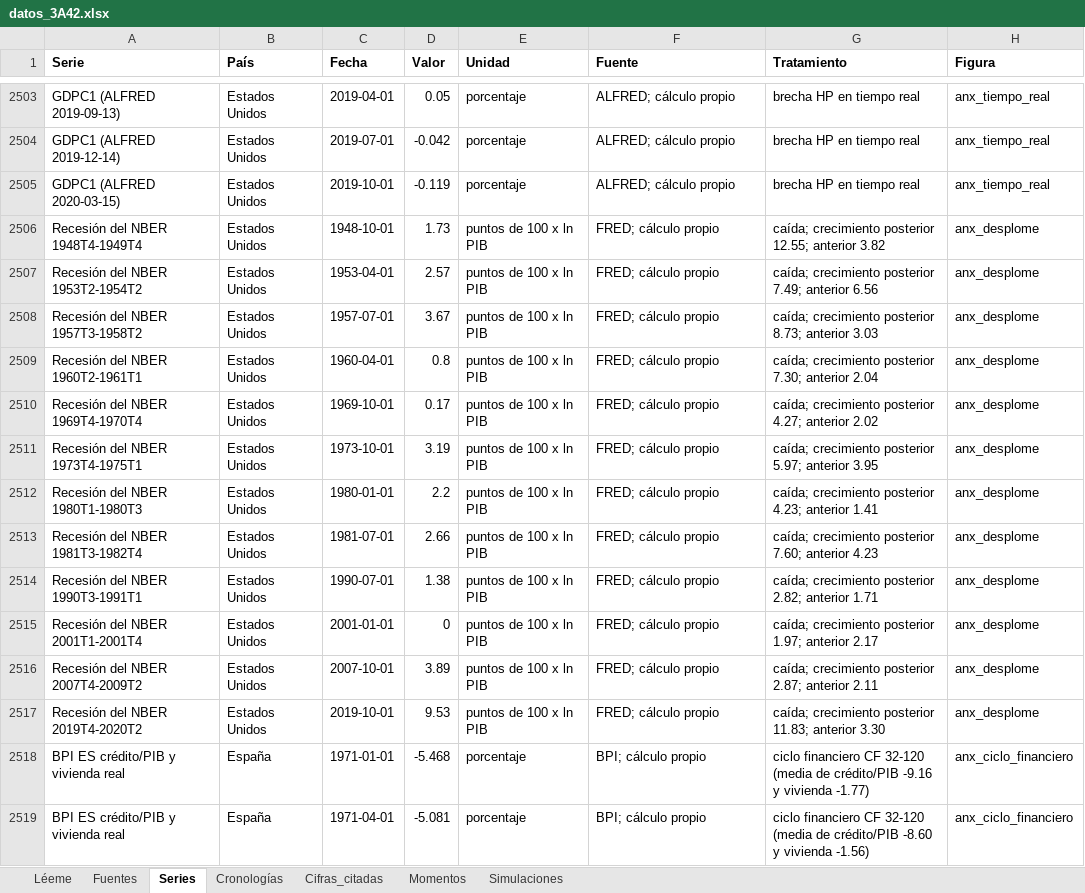
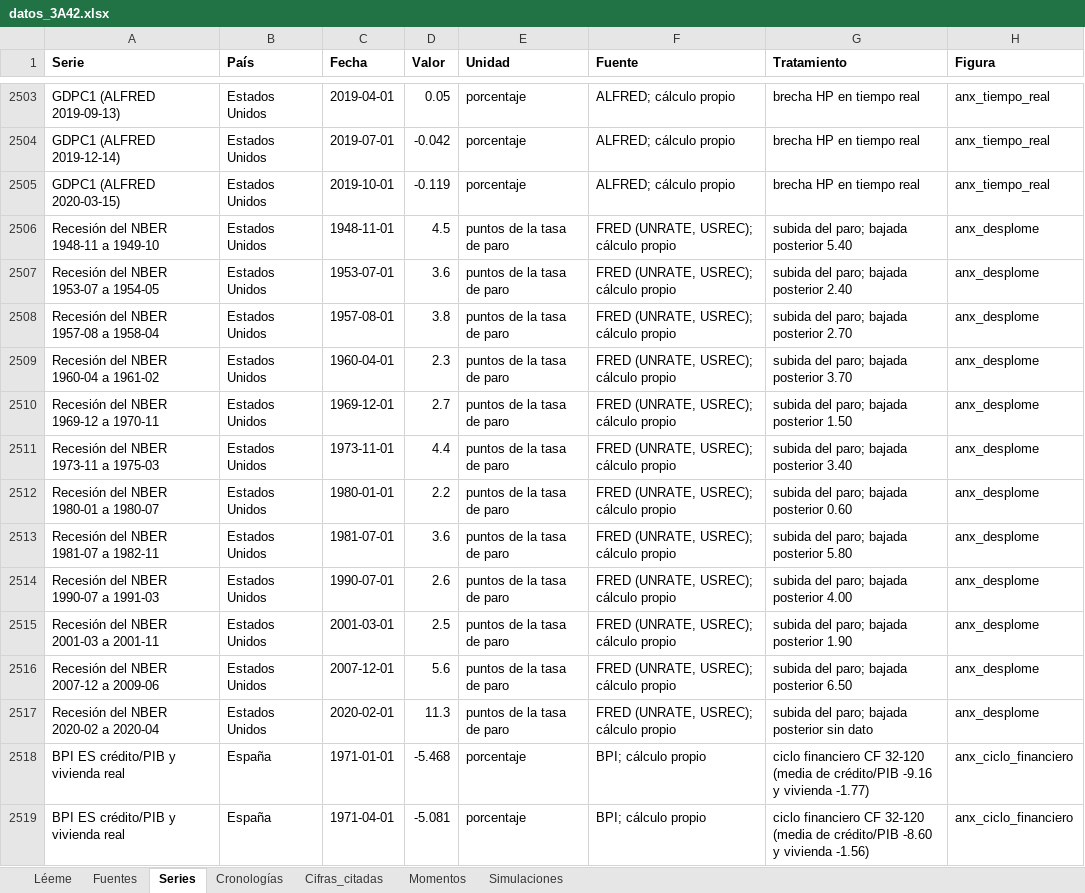
Before and after one commit to OposicionTCEE/temario, an Excel workbook: Ejercicio-3/Parte-A/3.A.42/Code/datos_3A42.xlsx, sheet Series, drawn as a sheet; only a part is shown, gaps mark what is left out; values as stored, in another font and other column widths than the file's, no borders; removed rows and columns are numbered as before the commit, all else as after; the diff names each change by its address in the sheet, - before the commit and + after, or states it on an @@ line.

```diff
--- a/Ejercicio-3/Parte-A/3.A.42/Code/datos_3A42.xlsx (sheet Series)
+++ b/Ejercicio-3/Parte-A/3.A.42/Code/datos_3A42.xlsx (sheet Series)
-row 2506: Recesión del NBER 1948T4-1949T4 | Estados Unidos | 1948-10-01 | 1.73 | puntos de 100 x ln PIB | FRED; cálculo propio | caída; crecimiento posterior 12.55; anterior 3.82 | anx_desplome
-row 2507: Recesión del NBER 1953T2-1954T2 | Estados Unidos | 1953-04-01 | 2.57 | puntos de 100 x ln PIB | FRED; cálculo propio | caída; crecimiento posterior 7.49; anterior 6.56 | anx_desplome
-row 2508: Recesión del NBER 1957T3-1958T2 | Estados Unidos | 1957-07-01 | 3.67 | puntos de 100 x ln PIB | FRED; cálculo propio | caída; crecimiento posterior 8.73; anterior 3.03 | anx_desplome
+row 2506: Recesión del NBER 1948-11 a 1949-10 | Estados Unidos | 1948-11-01 | 4.5 | puntos de la tasa de paro | FRED (UNRATE, USREC); cálculo propio | subida del paro; bajada posterior 5.40 | anx_desplome
+row 2507: Recesión del NBER 1953-07 a 1954-05 | Estados Unidos | 1953-07-01 | 3.6 | puntos de la tasa de paro | FRED (UNRATE, USREC); cálculo propio | subida del paro; bajada posterior 2.40 | anx_desplome
+row 2508: Recesión del NBER 1957-08 a 1958-04 | Estados Unidos | 1957-08-01 | 3.8 | puntos de la tasa de paro | FRED (UNRATE, USREC); cálculo propio | subida del paro; bajada posterior 2.70 | anx_desplome
-A2509 (Serie): Recesión del NBER 1960T2-1961T1
+A2509 (Serie): Recesión del NBER 1960-04 a 1961-02
-D2509 (Valor): 0.8
+D2509 (Valor): 2.3
-E2509 (Unidad): puntos de 100 x ln PIB
+E2509 (Unidad): puntos de la tasa de paro
-F2509 (Fuente): FRED; cálculo propio
+F2509 (Fuente): FRED (UNRATE, USREC); cálculo propio
-G2509 (Tratamiento): caída; crecimiento posterior 7.30; anterior 2.04
+G2509 (Tratamiento): subida del paro; bajada posterior 3.70
-row 2510: Recesión del NBER 1969T4-1970T4 | Estados Unidos | 1969-10-01 | 0.17 | puntos de 100 x ln PIB | FRED; cálculo propio | caída; crecimiento posterior 4.27; anterior 2.02 | anx_desplome
-row 2511: Recesión del NBER 1973T4-1975T1 | Estados Unidos | 1973-10-01 | 3.19 | puntos de 100 x ln PIB | FRED; cálculo propio | caída; crecimiento posterior 5.97; anterior 3.95 | anx_desplome
+row 2510: Recesión del NBER 1969-12 a 1970-11 | Estados Unidos | 1969-12-01 | 2.7 | puntos de la tasa de paro | FRED (UNRATE, USREC); cálculo propio | subida del paro; bajada posterior 1.50 | anx_desplome
+row 2511: Recesión del NBER 1973-11 a 1975-03 | Estados Unidos | 1973-11-01 | 4.4 | puntos de la tasa de paro | FRED (UNRATE, USREC); cálculo propio | subida del paro; bajada posterior 3.40 | anx_desplome
-A2512 (Serie): Recesión del NBER 1980T1-1980T3
+A2512 (Serie): Recesión del NBER 1980-01 a 1980-07
-E2512:E2514 (Unidad): puntos de 100 x ln PIB
+E2512:E2514 (Unidad): puntos de la tasa de paro
-F2512:F2514 (Fuente): FRED; cálculo propio
+F2512:F2514 (Fuente): FRED (UNRATE, USREC); cálculo propio
-G2512 (Tratamiento): caída; crecimiento posterior 4.23; anterior 1.41
+G2512 (Tratamiento): subida del paro; bajada posterior 0.60
-A2513 (Serie): Recesión del NBER 1981T3-1982T4
+A2513 (Serie): Recesión del NBER 1981-07 a 1982-11
-D2513 (Valor): 2.66
+D2513 (Valor): 3.6
-G2513 (Tratamiento): caída; crecimiento posterior 7.60; anterior 4.23
+G2513 (Tratamiento): subida del paro; bajada posterior 5.80
-A2514 (Serie): Recesión del NBER 1990T3-1991T1
+A2514 (Serie): Recesión del NBER 1990-07 a 1991-03
-D2514 (Valor): 1.38
+D2514 (Valor): 2.6
-G2514 (Tratamiento): caída; crecimiento posterior 2.82; anterior 1.71
+G2514 (Tratamiento): subida del paro; bajada posterior 4.00
-row 2515: Recesión del NBER 2001T1-2001T4 | Estados Unidos | 2001-01-01 | 0 | puntos de 100 x ln PIB | FRED; cálculo propio | caída; crecimiento posterior 1.97; anterior 2.17 | anx_desplome
-row 2516: Recesión del NBER 2007T4-2009T2 | Estados Unidos | 2007-10-01 | 3.89 | puntos de 100 x ln PIB | FRED; cálculo propio | caída; crecimiento posterior 2.87; anterior 2.11 | anx_desplome
-row 2517: Recesión del NBER 2019T4-2020T2 | Estados Unidos | 2019-10-01 | 9.53 | puntos de 100 x ln PIB | FRED; cálculo propio | caída; crecimiento posterior 11.83; anterior 3.30 | anx_desplome
+row 2515: Recesión del NBER 2001-03 a 2001-11 | Estados Unidos | 2001-03-01 | 2.5 | puntos de la tasa de paro | FRED (UNRATE, USREC); cálculo propio | subida del paro; bajada posterior 1.90 | anx_desplome
+row 2516: Recesión del NBER 2007-12 a 2009-06 | Estados Unidos | 2007-12-01 | 5.6 | puntos de la tasa de paro | FRED (UNRATE, USREC); cálculo propio | subida del paro; bajada posterior 6.50 | anx_desplome
+row 2517: Recesión del NBER 2020-02 a 2020-04 | Estados Unidos | 2020-02-01 | 11.3 | puntos de la tasa de paro | FRED (UNRATE, USREC); cálculo propio | subida del paro; bajada posterior sin dato | anx_desplome
```
Also changed, not shown: sheet Cifras_citadas, 3 other files.
